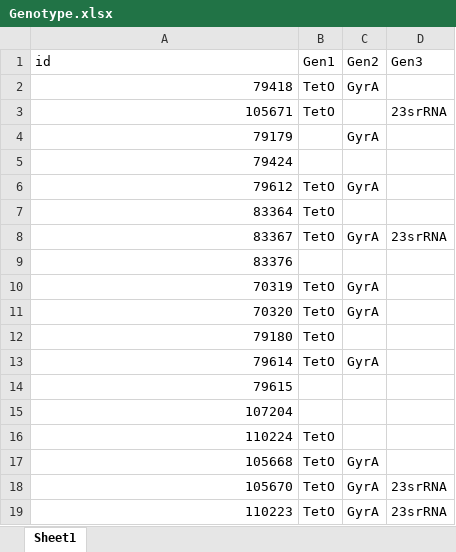
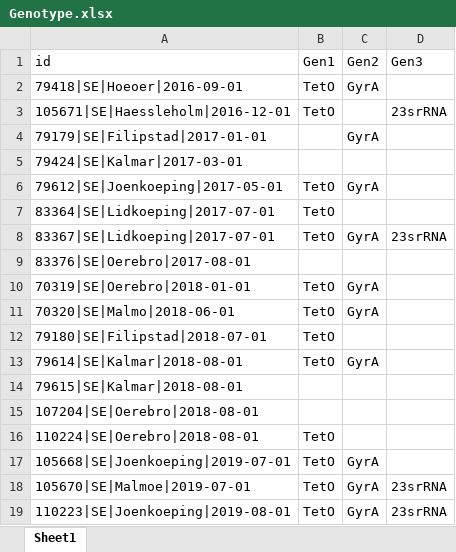
Before and after one commit to oparvizi/TrackingBacterialEvolution, an Excel workbook: ExtraOptions/Gene_absence/data/Genotype.xlsx, sheet Sheet1, drawn as a sheet; values as stored, in another font and other column widths than the file's, no borders; the diff names each change by its address in the sheet, - before the commit and + after, or states it on an @@ line.

```diff
--- a/ExtraOptions/Gene_absence/data/Genotype.xlsx (sheet Sheet1)
+++ b/ExtraOptions/Gene_absence/data/Genotype.xlsx (sheet Sheet1)
-A2 (id): 79418
+A2 (id): 79418|SE|Hoeoer|2016-09-01
-A3 (id): 105671
+A3 (id): 105671|SE|Haessleholm|2016-12-01
-A4 (id): 79179
+A4 (id): 79179|SE|Filipstad|2017-01-01
-A5 (id): 79424
+A5 (id): 79424|SE|Kalmar|2017-03-01
-A6 (id): 79612
+A6 (id): 79612|SE|Joenkoeping|2017-05-01
-A7 (id): 83364
+A7 (id): 83364|SE|Lidkoeping|2017-07-01
-A8 (id): 83367
+A8 (id): 83367|SE|Lidkoeping|2017-07-01
-A9 (id): 83376
+A9 (id): 83376|SE|Oerebro|2017-08-01
-A10 (id): 70319
+A10 (id): 70319|SE|Oerebro|2018-01-01
-A11 (id): 70320
+A11 (id): 70320|SE|Malmo|2018-06-01
-A12 (id): 79180
+A12 (id): 79180|SE|Filipstad|2018-07-01
-A13 (id): 79614
+A13 (id): 79614|SE|Kalmar|2018-08-01
-A14 (id): 79615
+A14 (id): 79615|SE|Kalmar|2018-08-01
-A15 (id): 107204
+A15 (id): 107204|SE|Oerebro|2018-08-01
-A16 (id): 110224
+A16 (id): 110224|SE|Oerebro|2018-08-01
-A17 (id): 105668
+A17 (id): 105668|SE|Joenkoeping|2019-07-01
-A18 (id): 105670
+A18 (id): 105670|SE|Malmoe|2019-07-01
-A19 (id): 110223
+A19 (id): 110223|SE|Joenkoeping|2019-08-01
```
Also changed, not shown: 1 other file.
